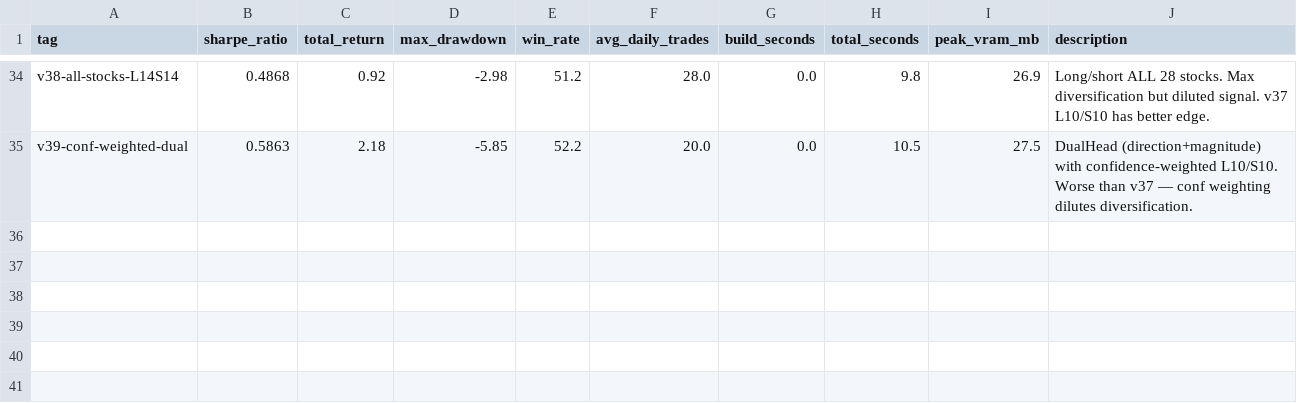
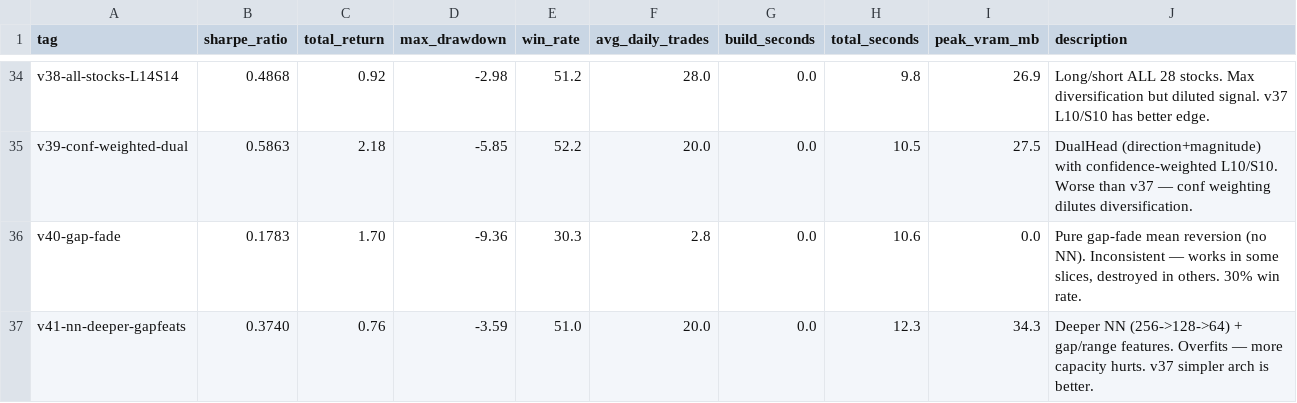
Before and after one commit to arshchawla21/autoresearch-trader, a TSV file: results.tsv, drawn as a sheet; only a part is shown, gaps mark what is left out; the diff names each change by its address in the sheet, - before the commit and + after, or states it on an @@ line.

```diff
--- a/results.tsv
+++ b/results.tsv
+row 36: v40-gap-fade | 0.1783 | 1.70 | -9.36 | 30.3 | 2.8 | 0.0 | 10.6 | 0.0 | Pure gap-fade mean reversion (no NN). Inconsistent — works in some slices, destroyed in others. 30% win rate.
+row 37: v41-nn-deeper-gapfeats | 0.3740 | 0.76 | -3.59 | 51.0 | 20.0 | 0.0 | 12.3 | 34.3 | Deeper NN (256->128->64) + gap/range features. Overfits — more capacity hurts. v37 simpler arch is better.
```
Also changed, not shown: 1 other file.
